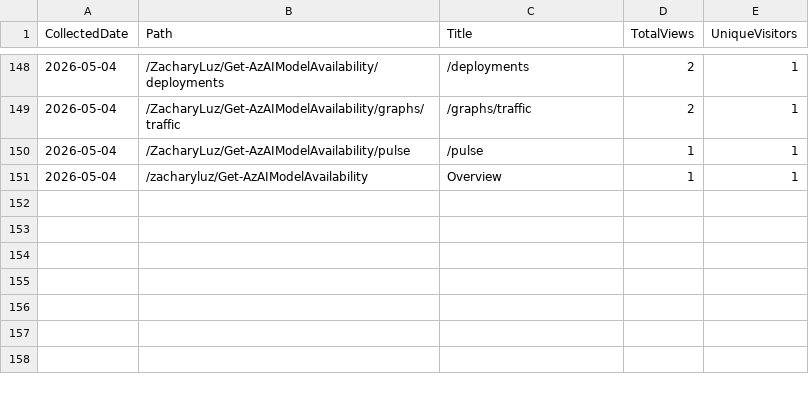
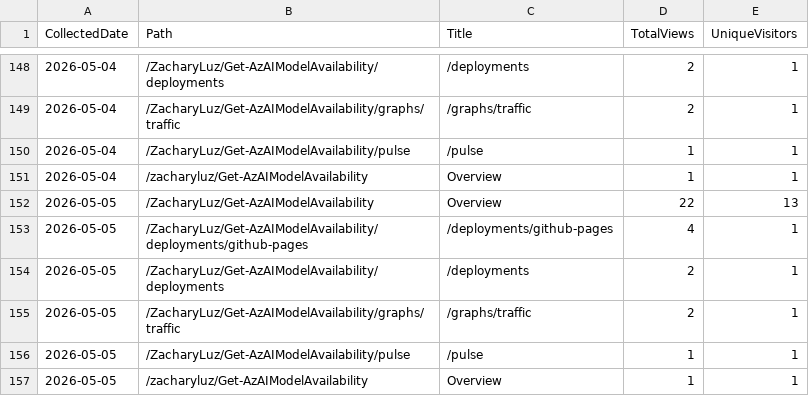
Before and after one commit to ZacharyLuz/Get-AzAIModelAvailability, a CSV file: data/paths.csv, drawn as a sheet; only a part is shown, gaps mark what is left out; the diff names each change by its address in the sheet, - before the commit and + after, or states it on an @@ line.

```diff
--- a/data/paths.csv
+++ b/data/paths.csv
+row 152: 2026-05-05 | /ZacharyLuz/Get-AzAIModelAvailability | Overview | 22 | 13
+row 153: 2026-05-05 | /ZacharyLuz/Get-AzAIModelAvailability/deployments/github-pages | /deployments/github-pages | 4 | 1
+row 154: 2026-05-05 | /ZacharyLuz/Get-AzAIModelAvailability/deployments | /deployments | 2 | 1
+row 155: 2026-05-05 | /ZacharyLuz/Get-AzAIModelAvailability/graphs/traffic | /graphs/traffic | 2 | 1
+row 156: 2026-05-05 | /ZacharyLuz/Get-AzAIModelAvailability/pulse | /pulse | 1 | 1
+row 157: 2026-05-05 | /zacharyluz/Get-AzAIModelAvailability | Overview | 1 | 1
```
Also changed, not shown: data/referrers.csv, data/release-downloads.csv, 3 other files.
